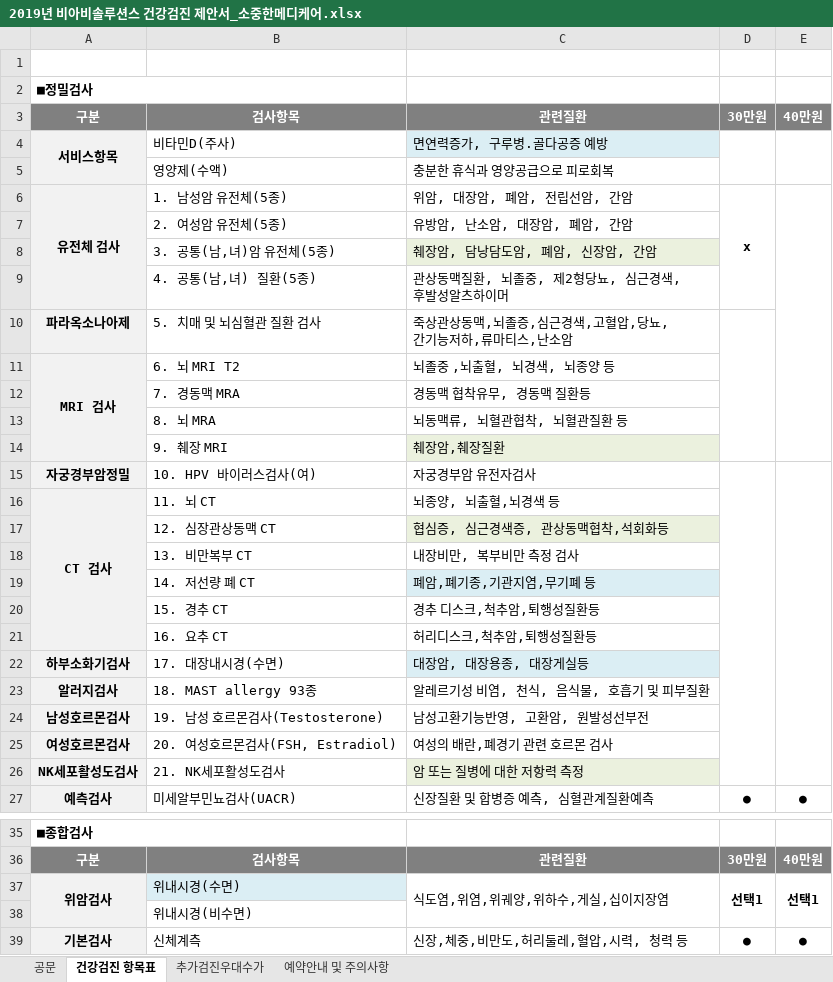
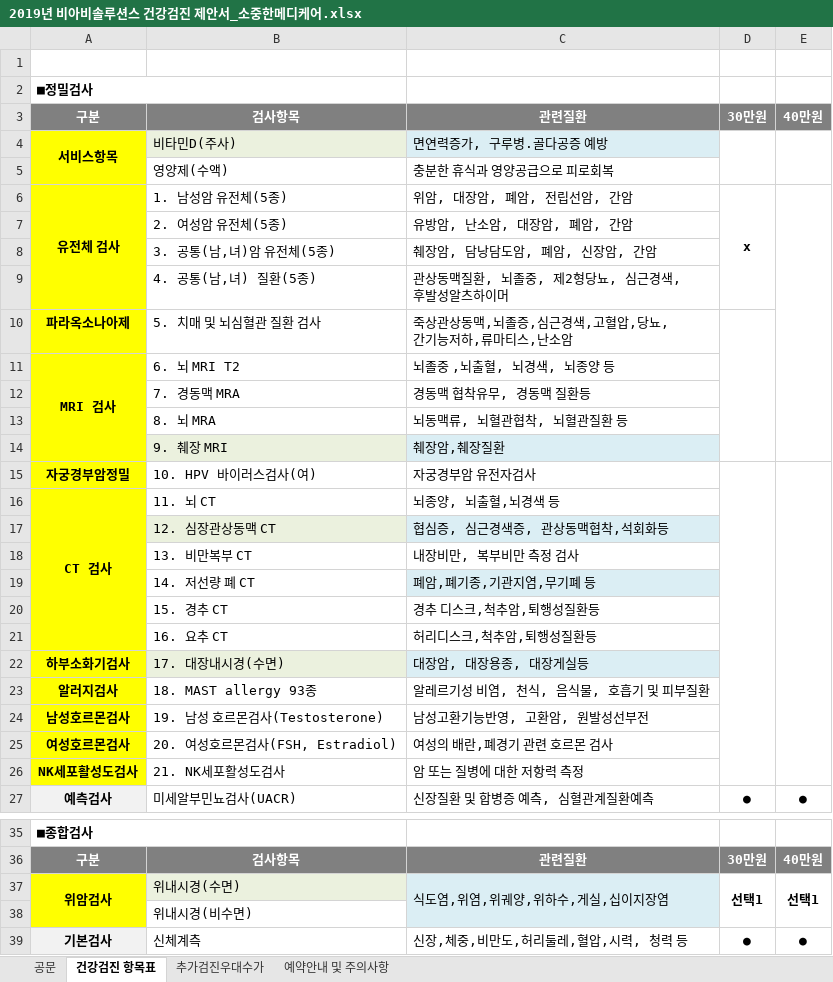
Before and after one commit to SangguKang/doc, an Excel workbook: 2019년 비아비솔루션스 건강검진 제안서_소중한메디케어.xlsx, sheet 건강검진 항목표, drawn as a sheet; only a part is shown, gaps mark what is left out; values as stored, in another font and other column widths than the file's, no borders; charts and pictures not drawn; the diff names each change by its address in the sheet, - before the commit and + after, or states it on an @@ line.

```diff
--- a/2019년 비아비솔루션스 건강검진 제안서_소중한메디케어.xlsx (sheet 건강검진 항목표)
+++ b/2019년 비아비솔루션스 건강검진 제안서_소중한메디케어.xlsx (sheet 건강검진 항목표)
-A4:A26 fill: #F2F2F2
+A4:A26 fill: #FFFF00
-B4 fill: none
+B4 fill: #EBF1DE
-C8 fill: #EBF1DE
+C8 fill: none
-B14 fill: none
+B14 fill: #EBF1DE
-B17 fill: none
+B17 fill: #EBF1DE
-B22 fill: none
+B22 fill: #EBF1DE
-C26 fill: #EBF1DE
+C26 fill: none
-A37:A38 fill: #F2F2F2
+A37:A38 fill: #FFFF00
-C37:C38 fill: none
+C37:C38 fill: #DBEEF4
```
Also changed, not shown: 1 other file.
